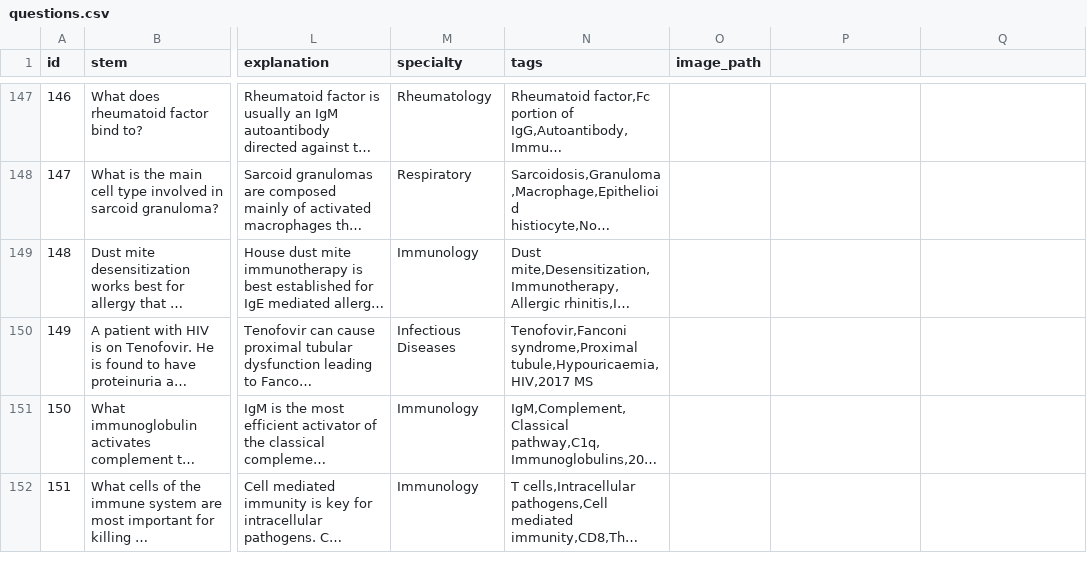
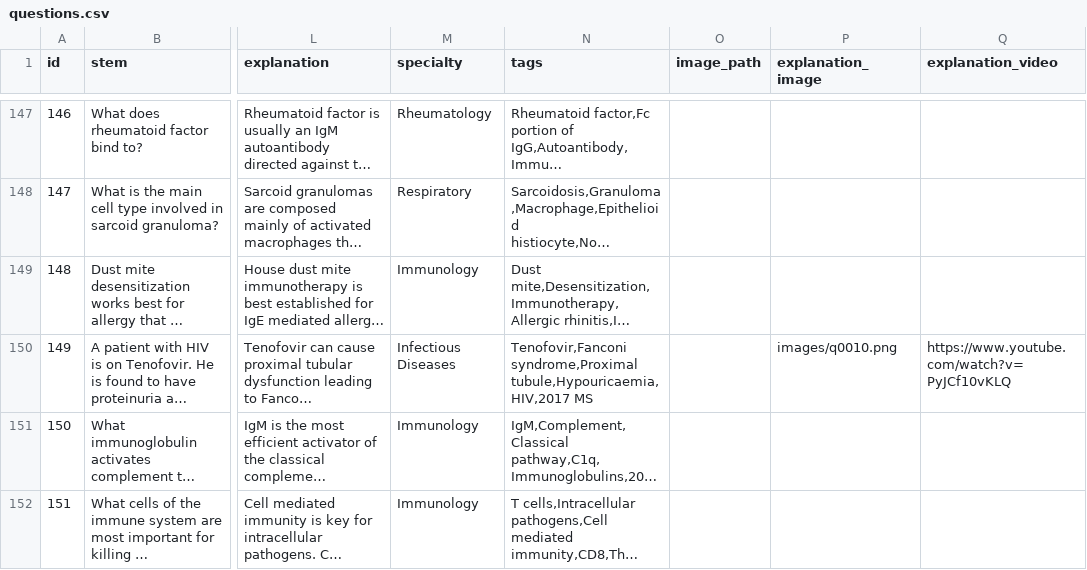
Before and after one commit to clrees93-lab/question-bank-app, a CSV file: questions.csv, drawn as a sheet; only a part is shown, gaps mark what is left out; long unchanged cells end in …; the diff names each change by its address in the sheet, - before the commit and + after, or states it on an @@ line.

Commit message:
Added images and videos explanation

```diff
--- a/questions.csv
+++ b/questions.csv
-P1: (empty)
+P1: explanation_image
-Q1: (empty)
+Q1: explanation_video
-P150 (explanation_image): (empty)
+P150 (explanation_image): images/q0010.png
-Q150 (explanation_video): (empty)
+Q150 (explanation_video): https://www.youtube.com/watch?v=PyJCf10vKLQ
```
Also changed, not shown: 5 other files.
